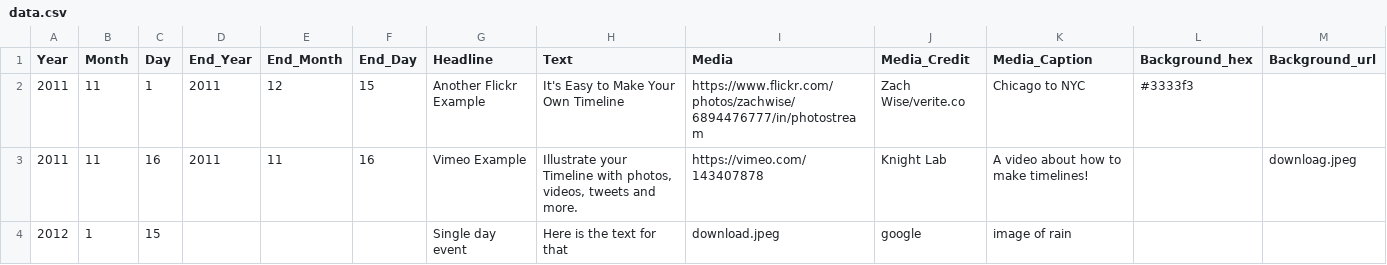
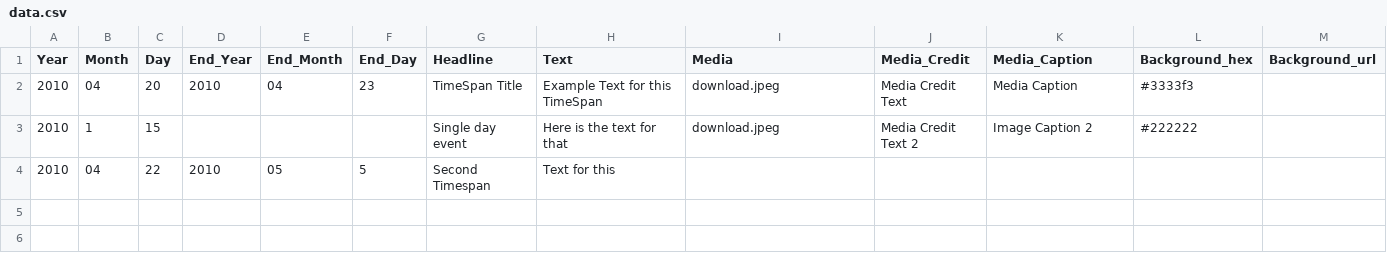
Before and after one commit to T-Tatsuya-W/Timeline, a CSV file: data.csv, drawn as a sheet.

Commit message:
adding images folder, creating standard data.csv template

```diff
--- a/data.csv
+++ b/data.csv
@@ -1,4 +1,4 @@
 Year,Month,Day,End_Year,End_Month,End_Day,Headline,Text,Media,Media_Credit,Media_Caption,Background_hex,Background_url
-2011,11,1,2011,12,15,Another Flickr Example,It's Easy to Make Your Own Timeline,https://www.flickr.com/photos/zachwise/6894476777/in/photostream,Zach Wise/verite.co,Chicago to NYC,#3333f3,
-2011,11,16,2011,11,16,Vimeo Example,"Illustrate your Timeline with photos, videos, tweets and more.",https://vimeo.com/143407878,Knight Lab,A video about how to make timelines!,,downloag.jpeg
-2012,1,15,,,,Single day event,Here is the text for that,download.jpeg,google,image of rain,,
+2010,04,20,2010,04,23,TimeSpan Title,Example Text for this TimeSpan,download.jpeg,Media Credit Text,Media Caption,#3333f3,
+2010,1,15,,,,Single day event,Here is the text for that,download.jpeg,Media Credit Text 2,Image Caption 2,#222222,
+2010,04,22,2010,05,5,Second Timespan,Text for this,,,,,
```
Also changed, not shown: 3 other files.
